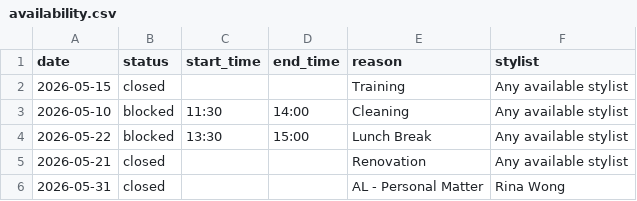
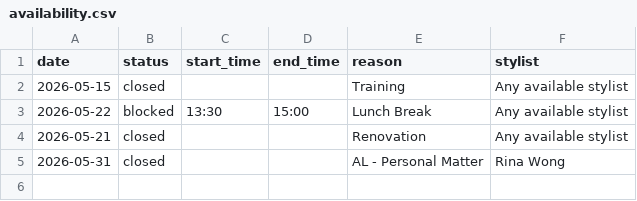
Before and after one commit to ChewJingQiao/The-Muse-Salon, a CSV file: data/availability.csv, drawn as a sheet.

```diff
--- a/data/availability.csv
+++ b/data/availability.csv
@@ -2,3 +2,2 @@ date,status,start_time,end_time,reason,stylist
 2026-05-15,closed,,,Training,Any available stylist
-2026-05-10,blocked,11:30,14:00,Cleaning,Any available stylist
 2026-05-22,blocked,13:30,15:00,Lunch Break,Any available stylist
```
Also changed, not shown: 7 other files.
